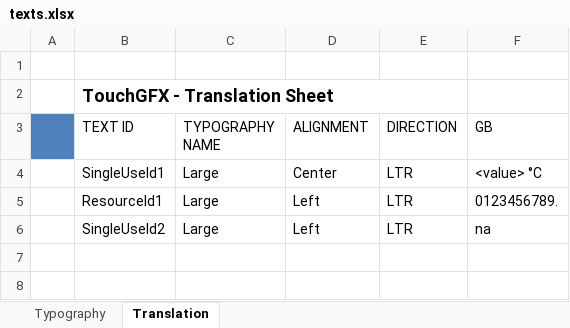
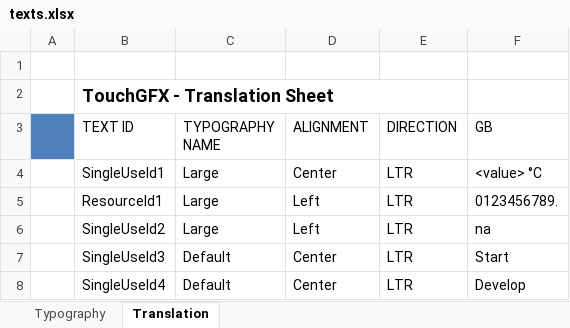
Before and after one commit to Err0rTV/SmartBeanRoast, an Excel workbook: TouchGFX/assets/texts/texts.xlsx, sheet Translation, drawn as a sheet; values as stored, in another font and other column widths than the file's, no borders; the diff names each change by its address in the sheet, - before the commit and + after, or states it on an @@ line.

Commit message:
add Start and Develop buttons to the UI

```diff
--- a/TouchGFX/assets/texts/texts.xlsx (sheet Translation)
+++ b/TouchGFX/assets/texts/texts.xlsx (sheet Translation)
+row 7:  | SingleUseId3 | Default | Center | LTR | Start
+row 8:  | SingleUseId4 | Default | Center | LTR | Develop
```
Also changed, not shown: 19 other files.
